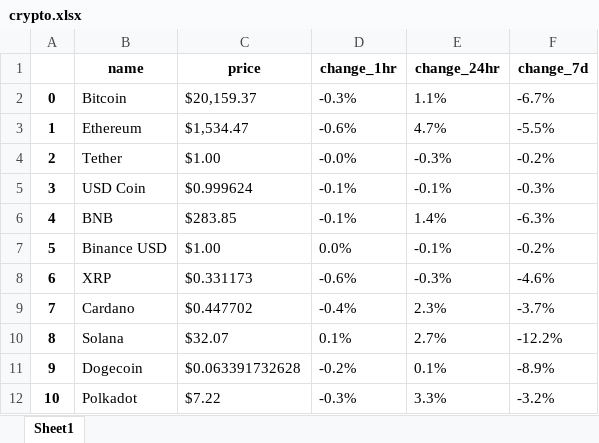
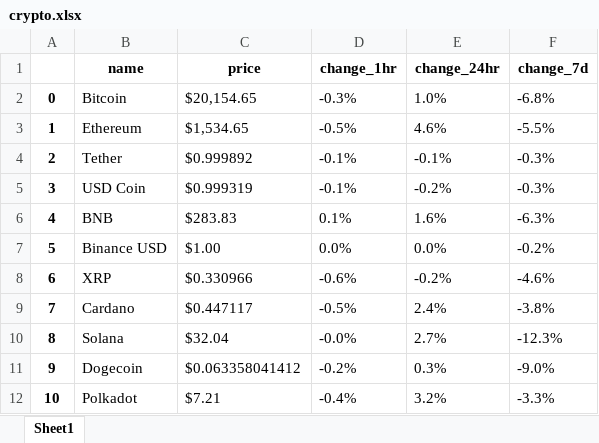
Before and after one commit to daleymike/crypto_web_scraper, an Excel workbook: crypto.xlsx, sheet Sheet1, drawn as a sheet; only a part is shown; values as stored, in another font and other column widths than the file's, no borders; the diff covers the shown part only; the diff names each change by its address in the sheet, - before the commit and + after, or states it on an @@ line.

Commit message:
xlsx update

```diff
--- a/crypto.xlsx (sheet Sheet1)
+++ b/crypto.xlsx (sheet Sheet1)
-C2 (price): $20,159.37
+C2 (price): $20,154.65
-E2 (change_24hr): 1.1%
+E2 (change_24hr): 1.0%
-F2 (change_7d): -6.7%
+F2 (change_7d): -6.8%
-C3 (price): $1,534.47
+C3 (price): $1,534.65
-D3 (change_1hr): -0.6%
+D3 (change_1hr): -0.5%
-E3 (change_24hr): 4.7%
+E3 (change_24hr): 4.6%
-C4 (price): $1.00
+C4 (price): $0.999892
-D4 (change_1hr): -0.0%
+D4 (change_1hr): -0.1%
-E4 (change_24hr): -0.3%
+E4 (change_24hr): -0.1%
-F4 (change_7d): -0.2%
+F4 (change_7d): -0.3%
-C5 (price): $0.999624
+C5 (price): $0.999319
-E5 (change_24hr): -0.1%
+E5 (change_24hr): -0.2%
-C6 (price): $283.85
+C6 (price): $283.83
-D6 (change_1hr): -0.1%
+D6 (change_1hr): 0.1%
-E6 (change_24hr): 1.4%
+E6 (change_24hr): 1.6%
-E7 (change_24hr): -0.1%
+E7 (change_24hr): 0.0%
-C8 (price): $0.331173
+C8 (price): $0.330966
-E8 (change_24hr): -0.3%
+E8 (change_24hr): -0.2%
-C9 (price): $0.447702
+C9 (price): $0.447117
-D9 (change_1hr): -0.4%
+D9 (change_1hr): -0.5%
-E9 (change_24hr): 2.3%
+E9 (change_24hr): 2.4%
-F9 (change_7d): -3.7%
+F9 (change_7d): -3.8%
-C10 (price): $32.07
+C10 (price): $32.04
-D10 (change_1hr): 0.1%
+D10 (change_1hr): -0.0%
-F10 (change_7d): -12.2%
+F10 (change_7d): -12.3%
-C11 (price): $0.063391732628
+C11 (price): $0.063358041412
-E11 (change_24hr): 0.1%
+E11 (change_24hr): 0.3%
-F11 (change_7d): -8.9%
+F11 (change_7d): -9.0%
-C12 (price): $7.22
+C12 (price): $7.21
-D12 (change_1hr): -0.3%
+D12 (change_1hr): -0.4%
-E12 (change_24hr): 3.3%
+E12 (change_24hr): 3.2%
-F12 (change_7d): -3.2%
+F12 (change_7d): -3.3%
```
Also changed, not shown: 283 edited cells elsewhere in this sheet, 1 other file.
